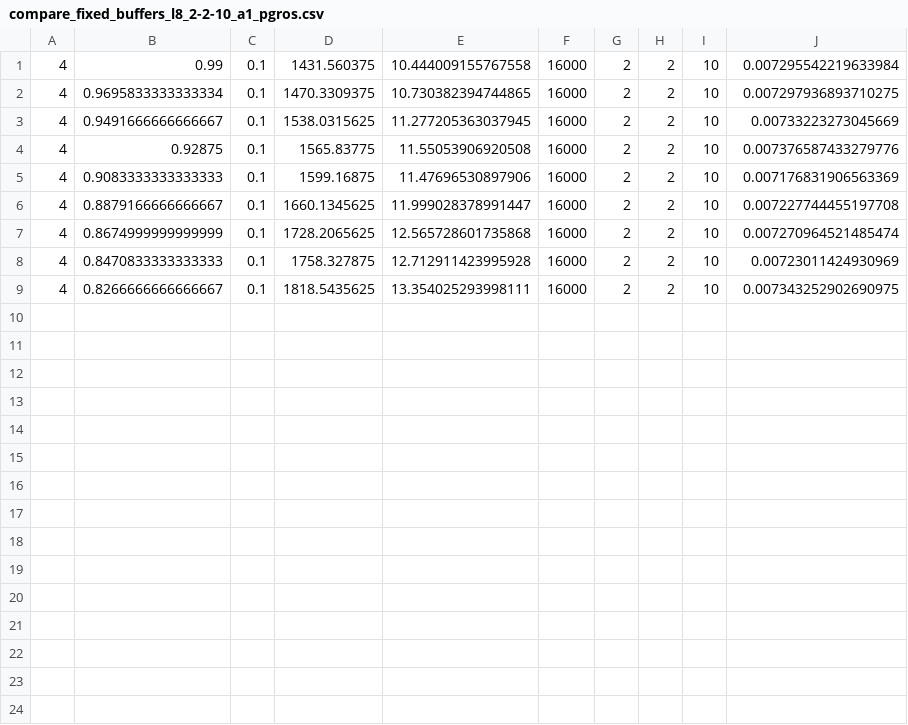
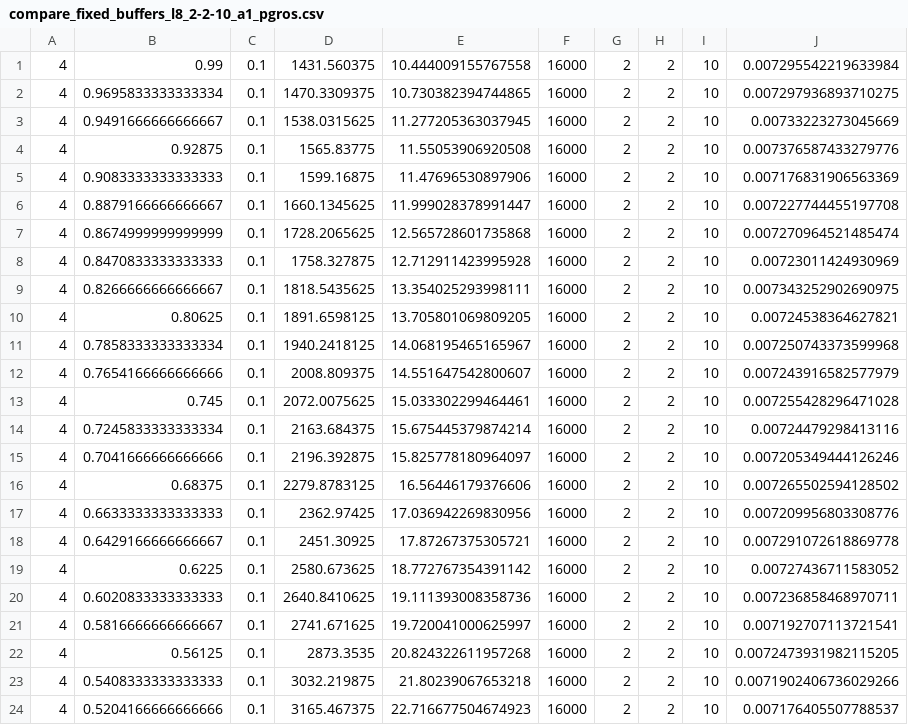
Before and after one commit to SidCh1/Memory-Buffer, a CSV file: Plots/compare_fixed_buffers_l8_2-2-10_a1_pgros.csv, drawn as a sheet; the diff names each change by its address in the sheet, - before the commit and + after, or states it on an @@ line.

Commit message:
new data

```diff
--- a/Plots/compare_fixed_buffers_l8_2-2-10_a1_pgros.csv
+++ b/Plots/compare_fixed_buffers_l8_2-2-10_a1_pgros.csv
+row 10: 4 | 0.80625 | 0.1 | 1891.6598125 | 13.705801069809205 | 16000 | 2 | 2 | 10 | 0.00724538364627821
+row 11: 4 | 0.7858333333333334 | 0.1 | 1940.2418125 | 14.068195465165967 | 16000 | 2 | 2 | 10 | 0.007250743373599968
+row 12: 4 | 0.7654166666666666 | 0.1 | 2008.809375 | 14.551647542800607 | 16000 | 2 | 2 | 10 | 0.007243916582577979
+row 13: 4 | 0.745 | 0.1 | 2072.0075625 | 15.033302299464461 | 16000 | 2 | 2 | 10 | 0.007255428296471028
+row 14: 4 | 0.7245833333333334 | 0.1 | 2163.684375 | 15.675445379874214 | 16000 | 2 | 2 | 10 | 0.00724479298413116
+row 15: 4 | 0.7041666666666666 | 0.1 | 2196.392875 | 15.825778180964097 | 16000 | 2 | 2 | 10 | 0.007205349444126246
+row 16: 4 | 0.68375 | 0.1 | 2279.8783125 | 16.56446179376606 | 16000 | 2 | 2 | 10 | 0.007265502594128502
+row 17: 4 | 0.6633333333333333 | 0.1 | 2362.97425 | 17.036942269830956 | 16000 | 2 | 2 | 10 | 0.007209956803308776
+row 18: 4 | 0.6429166666666667 | 0.1 | 2451.30925 | 17.87267375305721 | 16000 | 2 | 2 | 10 | 0.007291072618869778
+row 19: 4 | 0.6225 | 0.1 | 2580.673625 | 18.772767354391142 | 16000 | 2 | 2 | 10 | 0.00727436711583052
+row 20: 4 | 0.6020833333333333 | 0.1 | 2640.8410625 | 19.111393008358736 | 16000 | 2 | 2 | 10 | 0.007236858468970711
+row 21: 4 | 0.5816666666666667 | 0.1 | 2741.671625 | 19.720041000625997 | 16000 | 2 | 2 | 10 | 0.007192707113721541
+row 22: 4 | 0.56125 | 0.1 | 2873.3535 | 20.824322611957268 | 16000 | 2 | 2 | 10 | 0.0072473931982115205
+row 23: 4 | 0.5408333333333333 | 0.1 | 3032.219875 | 21.80239067653218 | 16000 | 2 | 2 | 10 | 0.0071902406736029266
+row 24: 4 | 0.5204166666666666 | 0.1 | 3165.467375 | 22.716677504674923 | 16000 | 2 | 2 | 10 | 0.007176405507788537
```
Also changed, not shown: Plots/compare_fixed_buffers_l8_1-7-7_a1_pgros.csv, Plots/compare_fixed_buffers_l8_2-4-8_a1_pgros.csv, 9 other files.
